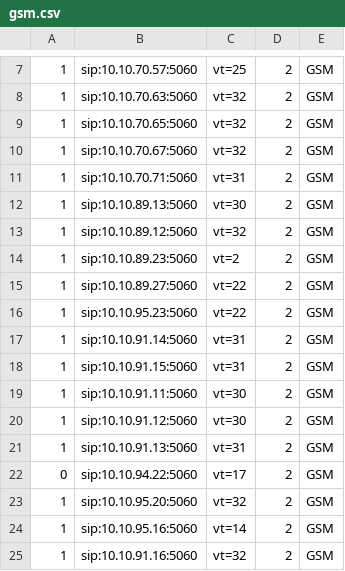
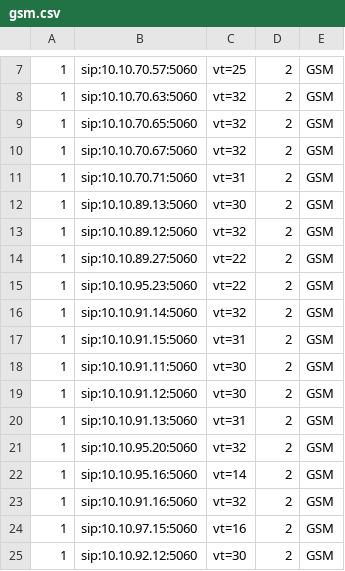
Before and after one commit to devops-itcs/CONFIG-CHANNEL-VT-FE, a CSV file: gsm.csv, drawn as a sheet; only a part is shown, gaps mark what is left out; the shorter side is filled out with more unchanged rows.

Commit message:
Update gsm.csv

```diff
--- a/gsm.csv
+++ b/gsm.csv
@@ -13,6 +13,5 @@
 1,sip:10.10.89.12:5060,vt=32,2,GSM
-1,sip:10.10.89.23:5060,vt=2,2,GSM
 1,sip:10.10.89.27:5060,vt=22,2,GSM
 1,sip:10.10.95.23:5060,vt=22,2,GSM
-1,sip:10.10.91.14:5060,vt=31,2,GSM
+1,sip:10.10.91.14:5060,vt=32,2,GSM
 1,sip:10.10.91.15:5060,vt=31,2,GSM
@@ -21,3 +20,2 @@
 1,sip:10.10.91.13:5060,vt=31,2,GSM
-0,sip:10.10.94.22:5060,vt=17,2,GSM
 1,sip:10.10.95.20:5060,vt=32,2,GSM
```
